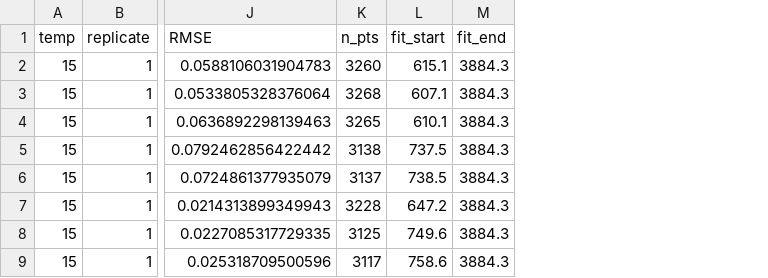
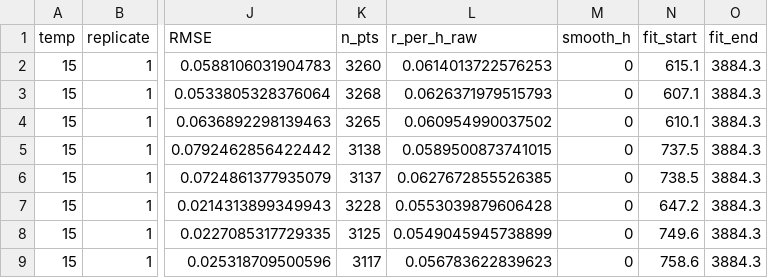
Before and after one commit to icakin/zt-temperature-prothioconazole, a CSV file: tables/aox/ptc_sham_well_rates.csv, drawn as a sheet; only a part is shown, gaps mark what is left out; the diff names each change by its address in the sheet, - before the commit and + after, or states it on an @@ line.

```diff
--- a/tables/aox/ptc_sham_well_rates.csv
+++ b/tables/aox/ptc_sham_well_rates.csv
+column L (r_per_h_raw), rows 2-9: 0.0614013722576253 | 0.0626371979515793 | 0.060954990037502 | 0.0589500873741015 | 0.0627672855526385 | 0.0553039879606428 | 0.0549045945738899 | 0.056783622839623
+column M (smooth_h), rows 2-9: all 0
```
Also changed, not shown: 7 other files.
